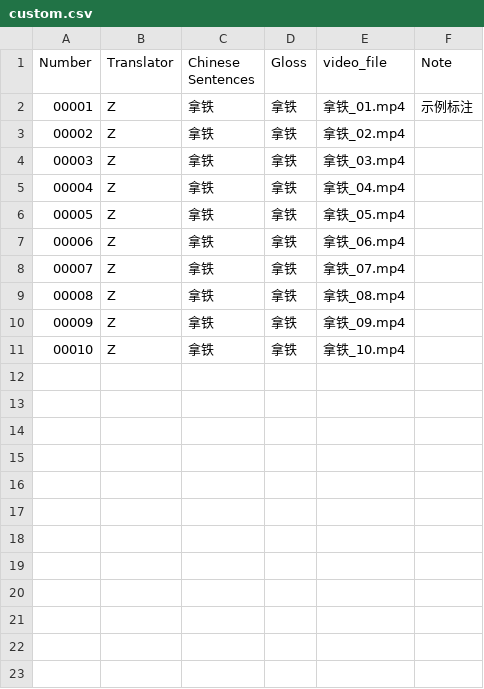
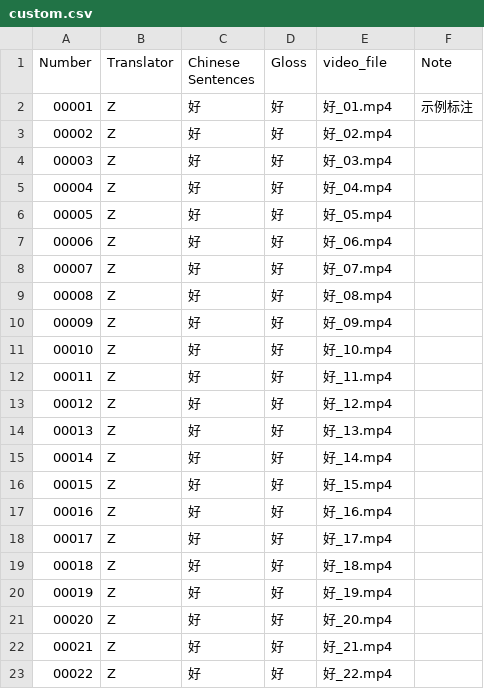
Before and after one commit to Karyll-star/Continuous-Sign-Language-Recognition-and-Cross-Modal-Retrieval-System-Based-on-Deep-Visual-Models, a CSV file: data/custom_videos/custom.csv, drawn as a sheet.

```diff
--- a/data/custom_videos/custom.csv
+++ b/data/custom_videos/custom.csv
@@ -1,11 +1,23 @@
 Number,Translator,Chinese Sentences,Gloss,video_file,Note
-00001,Z,拿铁,拿铁,拿铁_01.mp4,示例标注
-00002,Z,拿铁,拿铁,拿铁_02.mp4,
-00003,Z,拿铁,拿铁,拿铁_03.mp4,
-00004,Z,拿铁,拿铁,拿铁_04.mp4,
-00005,Z,拿铁,拿铁,拿铁_05.mp4,
-00006,Z,拿铁,拿铁,拿铁_06.mp4,
-00007,Z,拿铁,拿铁,拿铁_07.mp4,
-00008,Z,拿铁,拿铁,拿铁_08.mp4,
-00009,Z,拿铁,拿铁,拿铁_09.mp4,
-00010,Z,拿铁,拿铁,拿铁_10.mp4,
+00001,Z,好,好,好_01.mp4,示例标注
+00002,Z,好,好,好_02.mp4,
+00003,Z,好,好,好_03.mp4,
+00004,Z,好,好,好_04.mp4,
+00005,Z,好,好,好_05.mp4,
+00006,Z,好,好,好_06.mp4,
+00007,Z,好,好,好_07.mp4,
+00008,Z,好,好,好_08.mp4,
+00009,Z,好,好,好_09.mp4,
+00010,Z,好,好,好_10.mp4,
+00011,Z,好,好,好_11.mp4,
+00012,Z,好,好,好_12.mp4,
+00013,Z,好,好,好_13.mp4,
+00014,Z,好,好,好_14.mp4,
+00015,Z,好,好,好_15.mp4,
+00016,Z,好,好,好_16.mp4,
+00017,Z,好,好,好_17.mp4,
+00018,Z,好,好,好_18.mp4,
+00019,Z,好,好,好_19.mp4,
+00020,Z,好,好,好_20.mp4,
+00021,Z,好,好,好_21.mp4,
+00022,Z,好,好,好_22.mp4,
```
Also changed, not shown: 6 other files.
